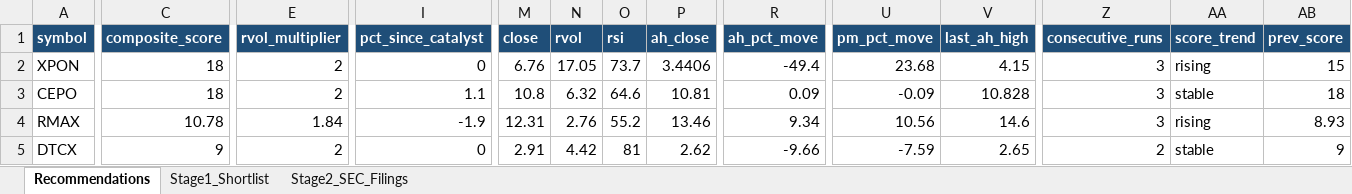
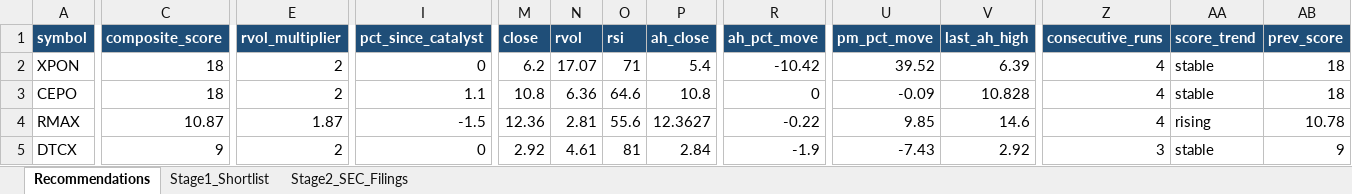
Before and after one commit to ARa2of/Small_Caps_Screener, an Excel workbook: output/stage1_shortlist.xlsx, sheet Recommendations, drawn as a sheet; only a part is shown, gaps mark what is left out; values as stored, in another font and other column widths than the file's, no borders; the diff covers the shown part only; the diff names each change by its address in the sheet, - before the commit and + after, or states it on an @@ line.

```diff
--- a/output/stage1_shortlist.xlsx (sheet Recommendations)
+++ b/output/stage1_shortlist.xlsx (sheet Recommendations)
-M2 (close): 6.76
+M2 (close): 6.2
-N2 (rvol): 17.05
+N2 (rvol): 17.07
-O2 (rsi): 73.7
+O2 (rsi): 71
-P2 (ah_close): 3.4406
+P2 (ah_close): 5.4
-R2 (ah_pct_move): -49.4
+R2 (ah_pct_move): -10.42
-U2 (pm_pct_move): 23.68
+U2 (pm_pct_move): 39.52
-V2 (last_ah_high): 4.15
+V2 (last_ah_high): 6.39
-Z2:Z4 (consecutive_runs): 3
+Z2:Z4 (consecutive_runs): 4
-AA2 (score_trend): rising
+AA2 (score_trend): stable
-AB2 (prev_score): 15
+AB2 (prev_score): 18
-N3 (rvol): 6.32
+N3 (rvol): 6.36
-P3 (ah_close): 10.81
+P3 (ah_close): 10.8
-R3 (ah_pct_move): 0.09
+R3 (ah_pct_move): 0
-C4 (composite_score): 10.78
+C4 (composite_score): 10.87
-E4 (rvol_multiplier): 1.84
+E4 (rvol_multiplier): 1.87
-I4 (pct_since_catalyst): -1.9
+I4 (pct_since_catalyst): -1.5
-M4 (close): 12.31
+M4 (close): 12.36
-N4 (rvol): 2.76
+N4 (rvol): 2.81
-O4 (rsi): 55.2
+O4 (rsi): 55.6
-P4 (ah_close): 13.46
+P4 (ah_close): 12.3627
-R4 (ah_pct_move): 9.34
+R4 (ah_pct_move): -0.22
-U4 (pm_pct_move): 10.56
+U4 (pm_pct_move): 9.85
-AB4 (prev_score): 8.93
+AB4 (prev_score): 10.78
-M5 (close): 2.91
+M5 (close): 2.92
-N5 (rvol): 4.42
+N5 (rvol): 4.61
-P5 (ah_close): 2.62
+P5 (ah_close): 2.84
-R5 (ah_pct_move): -9.66
+R5 (ah_pct_move): -1.9
-U5 (pm_pct_move): -7.59
+U5 (pm_pct_move): -7.43
-V5 (last_ah_high): 2.65
+V5 (last_ah_high): 2.92
-Z5 (consecutive_runs): 2
+Z5 (consecutive_runs): 3
```
Also changed, not shown: 16 added rows, 12 removed rows and 328 edited cells elsewhere in this sheet, sheet Stage1_Shortlist, sheet Stage2_SEC_Filings, 2 other files.
